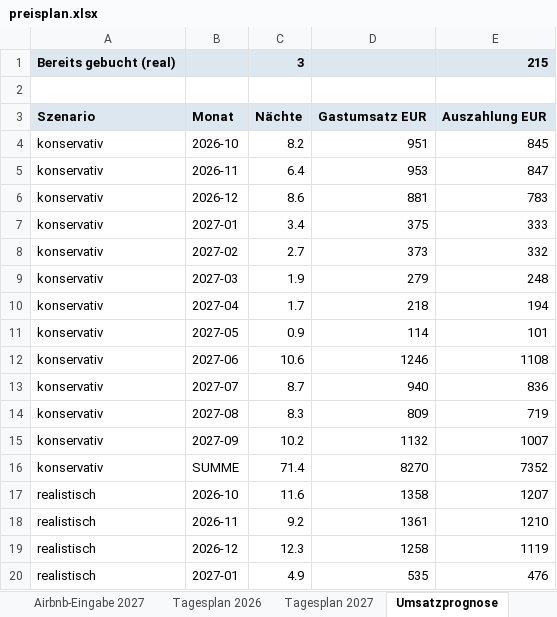
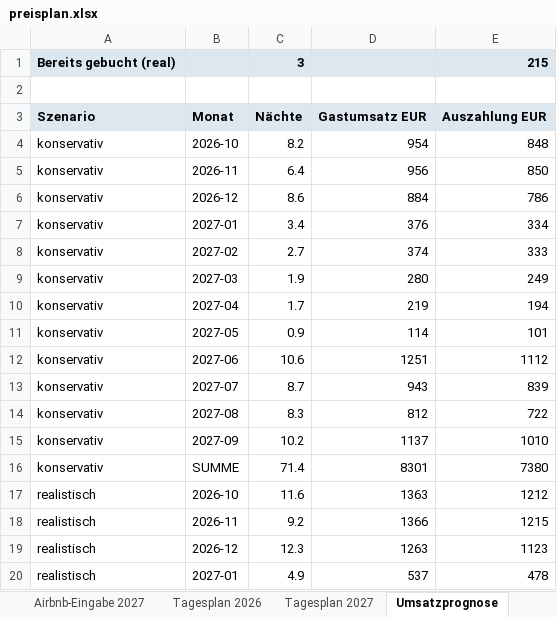
Before and after one commit to marketingmkeu-arch/MKEU-Ecom, an Excel workbook: airbnb-pricing/output/preisplan.xlsx, sheet Umsatzprognose, drawn as a sheet; only a part is shown; values as stored, in another font and other column widths than the file's, no borders; the diff covers the shown part only; the diff names each change by its address in the sheet, - before the commit and + after, or states it on an @@ line.

```diff
--- a/airbnb-pricing/output/preisplan.xlsx (sheet Umsatzprognose)
+++ b/airbnb-pricing/output/preisplan.xlsx (sheet Umsatzprognose)
-D4: 951
+D4: 954
-E4: 845
+E4: 848
-D5: 953
+D5: 956
-E5: 847
+E5: 850
-D6: 881
+D6: 884
-E6: 783
+E6: 786
-D7: 375
+D7: 376
-E7: 333
+E7: 334
-D8: 373
+D8: 374
-E8: 332
+E8: 333
-D9: 279
+D9: 280
-E9: 248
+E9: 249
-D10: 218
+D10: 219
-D12: 1246
+D12: 1251
-E12: 1108
+E12: 1112
-D13: 940
+D13: 943
-E13: 836
+E13: 839
-D14: 809
+D14: 812
-E14: 719
+E14: 722
-D15: 1132
+D15: 1137
-E15: 1007
+E15: 1010
-D16: 8270
+D16: 8301
-E16: 7352
+E16: 7380
-D17: 1358
+D17: 1363
-E17: 1207
+E17: 1212
-D18: 1361
+D18: 1366
-E18: 1210
+E18: 1215
-D19: 1258
+D19: 1263
-E19: 1119
+E19: 1123
-D20: 535
+D20: 537
-E20: 476
+E20: 478
```
Also changed, not shown: 47 edited cells elsewhere in this sheet, sheet Airbnb-Eingabe 2027, sheet Tagesplan 2027, sheet Airbnb-Eingabe 2026, sheet Tagesplan 2026, 10 other files.
